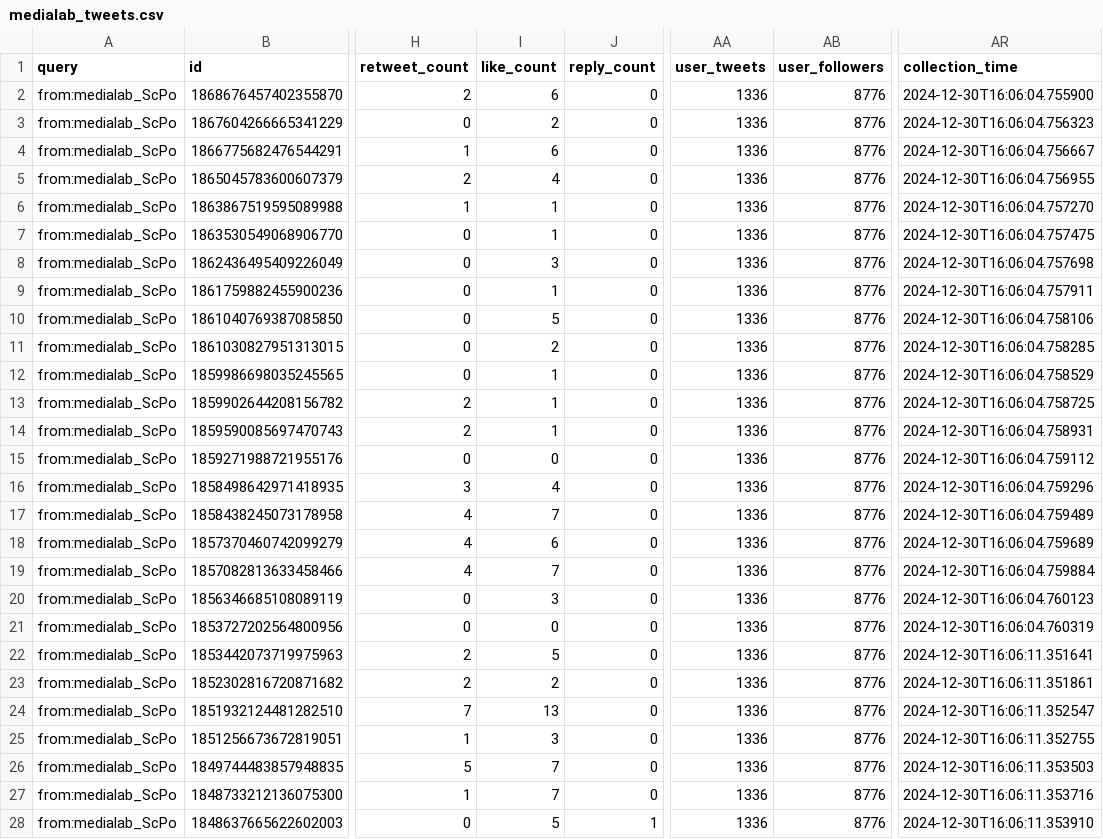
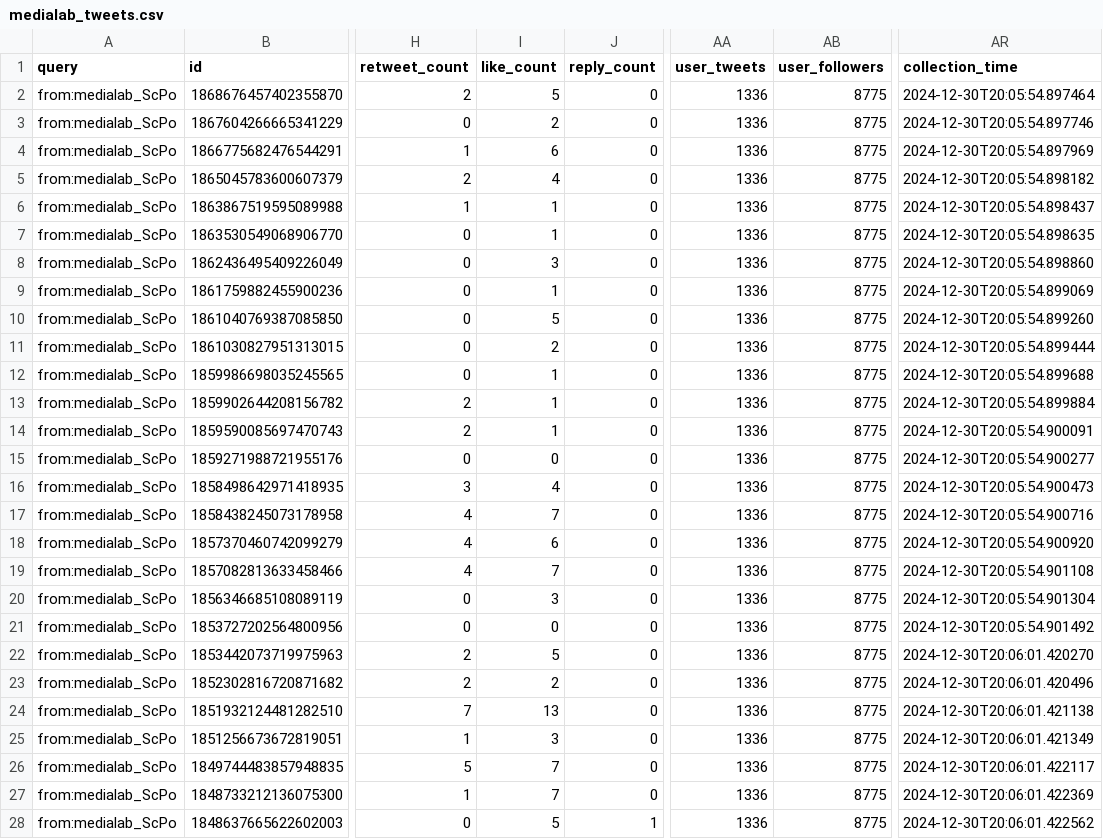
Before and after one commit to medialab/website-medialab-tweets, a CSV file: data/medialab_tweets.csv, drawn as a sheet; only a part is shown, gaps mark what is left out; the diff covers the shown part only; the diff names each change by its address in the sheet, - before the commit and + after, or states it on an @@ line.

```diff
--- a/data/medialab_tweets.csv
+++ b/data/medialab_tweets.csv
-I2 (like_count): 6
+I2 (like_count): 5
-AB2:AB28 (user_followers): 8776
+AB2:AB28 (user_followers): 8775
-AR2 (collection_time): 2024-12-30T16:06:04.755900
+AR2 (collection_time): 2024-12-30T20:05:54.897464
-AR3 (collection_time): 2024-12-30T16:06:04.756323
+AR3 (collection_time): 2024-12-30T20:05:54.897746
-AR4 (collection_time): 2024-12-30T16:06:04.756667
+AR4 (collection_time): 2024-12-30T20:05:54.897969
-AR5 (collection_time): 2024-12-30T16:06:04.756955
+AR5 (collection_time): 2024-12-30T20:05:54.898182
-AR6 (collection_time): 2024-12-30T16:06:04.757270
+AR6 (collection_time): 2024-12-30T20:05:54.898437
-AR7 (collection_time): 2024-12-30T16:06:04.757475
+AR7 (collection_time): 2024-12-30T20:05:54.898635
-AR8 (collection_time): 2024-12-30T16:06:04.757698
+AR8 (collection_time): 2024-12-30T20:05:54.898860
-AR9 (collection_time): 2024-12-30T16:06:04.757911
+AR9 (collection_time): 2024-12-30T20:05:54.899069
-AR10 (collection_time): 2024-12-30T16:06:04.758106
+AR10 (collection_time): 2024-12-30T20:05:54.899260
-AR11 (collection_time): 2024-12-30T16:06:04.758285
+AR11 (collection_time): 2024-12-30T20:05:54.899444
-AR12 (collection_time): 2024-12-30T16:06:04.758529
+AR12 (collection_time): 2024-12-30T20:05:54.899688
-AR13 (collection_time): 2024-12-30T16:06:04.758725
+AR13 (collection_time): 2024-12-30T20:05:54.899884
-AR14 (collection_time): 2024-12-30T16:06:04.758931
+AR14 (collection_time): 2024-12-30T20:05:54.900091
-AR15 (collection_time): 2024-12-30T16:06:04.759112
+AR15 (collection_time): 2024-12-30T20:05:54.900277
-AR16 (collection_time): 2024-12-30T16:06:04.759296
+AR16 (collection_time): 2024-12-30T20:05:54.900473
-AR17 (collection_time): 2024-12-30T16:06:04.759489
+AR17 (collection_time): 2024-12-30T20:05:54.900716
-AR18 (collection_time): 2024-12-30T16:06:04.759689
+AR18 (collection_time): 2024-12-30T20:05:54.900920
-AR19 (collection_time): 2024-12-30T16:06:04.759884
+AR19 (collection_time): 2024-12-30T20:05:54.901108
-AR20 (collection_time): 2024-12-30T16:06:04.760123
+AR20 (collection_time): 2024-12-30T20:05:54.901304
-AR21 (collection_time): 2024-12-30T16:06:04.760319
+AR21 (collection_time): 2024-12-30T20:05:54.901492
-AR22 (collection_time): 2024-12-30T16:06:11.351641
+AR22 (collection_time): 2024-12-30T20:06:01.420270
-AR23 (collection_time): 2024-12-30T16:06:11.351861
+AR23 (collection_time): 2024-12-30T20:06:01.420496
-AR24 (collection_time): 2024-12-30T16:06:11.352547
+AR24 (collection_time): 2024-12-30T20:06:01.421138
-AR25 (collection_time): 2024-12-30T16:06:11.352755
+AR25 (collection_time): 2024-12-30T20:06:01.421349
-AR26 (collection_time): 2024-12-30T16:06:11.353503
+AR26 (collection_time): 2024-12-30T20:06:01.422117
-AR27 (collection_time): 2024-12-30T16:06:11.353716
+AR27 (collection_time): 2024-12-30T20:06:01.422369
-AR28 (collection_time): 2024-12-30T16:06:11.353910
+AR28 (collection_time): 2024-12-30T20:06:01.422562
```
Also changed, not shown: 6 edited cells elsewhere in this file.
